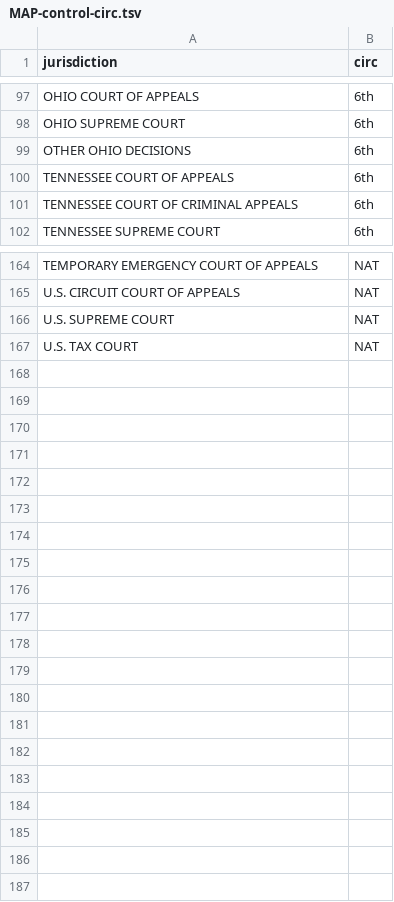
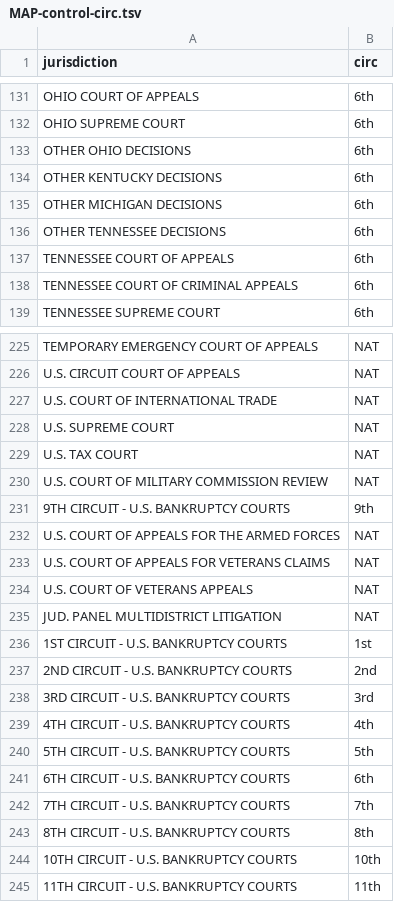
Before and after one commit to ericnystrom/sheptools, a TSV file: MAP-control-circ.tsv, drawn as a sheet; only a part is shown, gaps mark what is left out; the diff covers the shown part only; the diff names each change by its address in the sheet, - before the commit and + after, or states it on an @@ line.

```diff
--- a/MAP-control-circ.tsv
+++ b/MAP-control-circ.tsv
+row 134: OTHER KENTUCKY DECISIONS | 6th
+row 135: OTHER MICHIGAN DECISIONS | 6th
+row 136: OTHER TENNESSEE DECISIONS | 6th
+row 227: U.S. COURT OF INTERNATIONAL TRADE | NAT
+row 230: U.S. COURT OF MILITARY COMMISSION REVIEW | NAT
+row 231: 9TH CIRCUIT - U.S. BANKRUPTCY COURTS | 9th
+row 232: U.S. COURT OF APPEALS FOR THE ARMED FORCES | NAT
+row 233: U.S. COURT OF APPEALS FOR VETERANS CLAIMS | NAT
+row 234: U.S. COURT OF VETERANS APPEALS | NAT
+row 235: JUD. PANEL MULTIDISTRICT LITIGATION | NAT
+row 236: 1ST CIRCUIT - U.S. BANKRUPTCY COURTS | 1st
+row 237: 2ND CIRCUIT - U.S. BANKRUPTCY COURTS | 2nd
+row 238: 3RD CIRCUIT - U.S. BANKRUPTCY COURTS | 3rd
+row 239: 4TH CIRCUIT - U.S. BANKRUPTCY COURTS | 4th
+row 240: 5TH CIRCUIT - U.S. BANKRUPTCY COURTS | 5th
+row 241: 6TH CIRCUIT - U.S. BANKRUPTCY COURTS | 6th
+row 242: 7TH CIRCUIT - U.S. BANKRUPTCY COURTS | 7th
+row 243: 8TH CIRCUIT - U.S. BANKRUPTCY COURTS | 8th
+row 244: 10TH CIRCUIT - U.S. BANKRUPTCY COURTS | 10th
+row 245: 11TH CIRCUIT - U.S. BANKRUPTCY COURTS | 11th
```
Also changed, not shown: 58 added rows and 1 edited cell elsewhere in this file, 19 other files.
